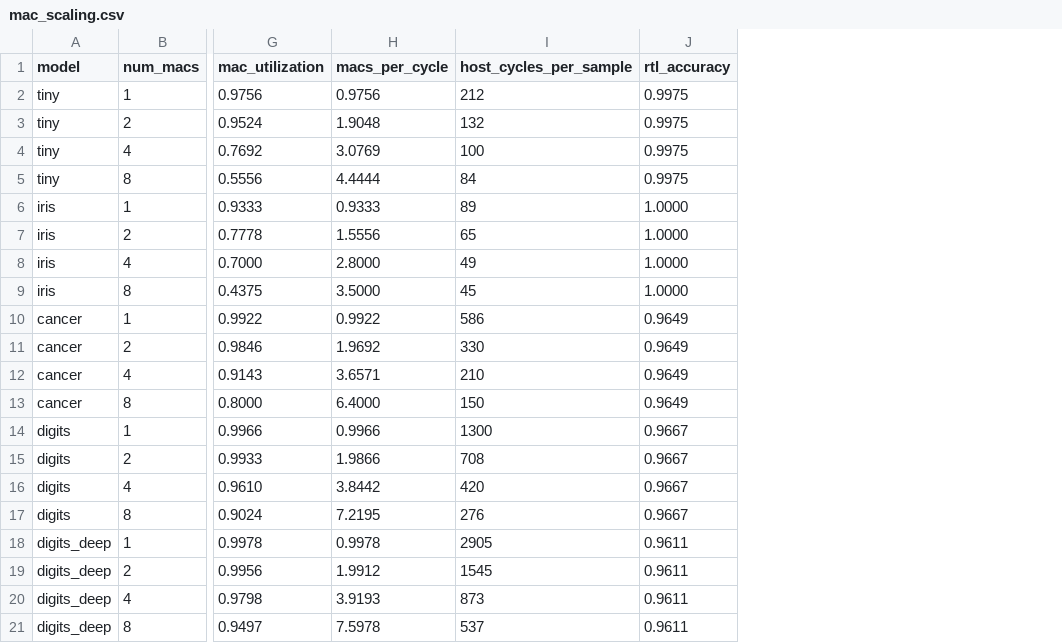
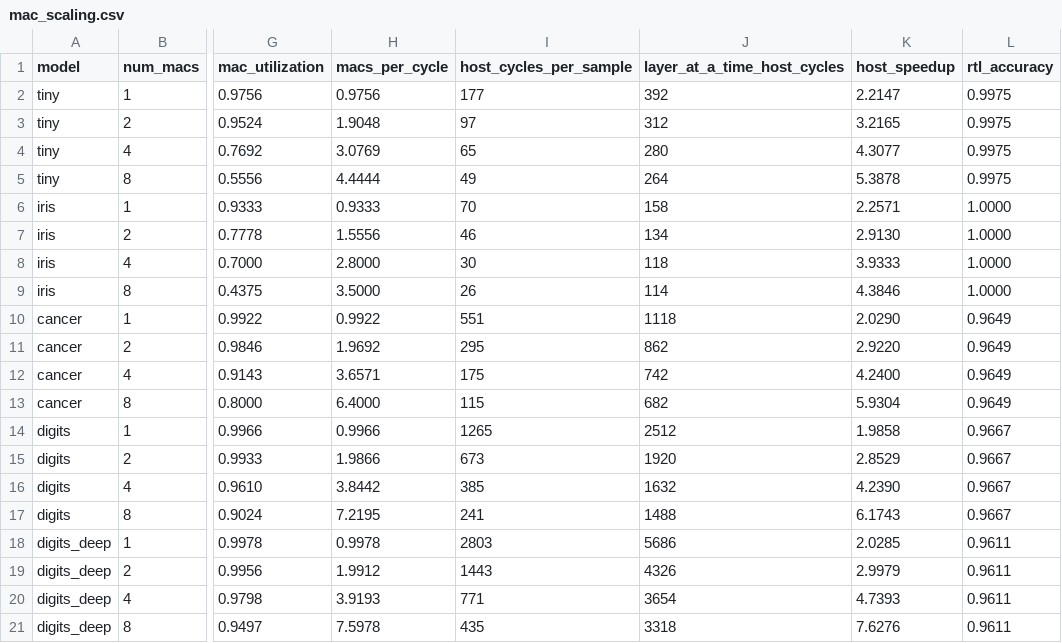
Before and after one commit to krishbhagirath/nn-accelerator, a CSV file: results/mac_scaling.csv, drawn as a sheet; only a part is shown, gaps mark what is left out; the diff names each change by its address in the sheet, - before the commit and + after, or states it on an @@ line.

Commit message:
Run whole networks on chip with a hardware layer sequencer
- Layer table (dims, shift, relu per layer) and per-layer weight/bias slots, so
  all weights stay resident; up to 4 layers from one start pulse
- Ping-pong activation buffers: each layer's outputs become the next layer's
  inputs with no copy; stored as rows of NUM_MACS values to keep write logic small
- Controller moves between layers with zero extra compute cycles
- Host cycles per inference: 1632 -> 385 on digits at 4 MACs (4.24x),
  7.63x on digits_deep at 8 MACs; still bit-exact on all 1,264 samples per config
- New cocotb tests: random 1-4 layer networks, max-size network
- C++ runtime loads the model once; CI now builds and runs it
- Benchmark, synthesis results and README updated

```diff
--- a/results/mac_scaling.csv
+++ b/results/mac_scaling.csv
+column J (layer_at_a_time_host_cycles), rows 2-21: 392 | 312 | 280 | 264 | 158 | 134 | 118 | 114 | 1118 | 862 | 742 | 682 | 2512 | 1920 | 1632 | 1488 | 5686 | 4326 | 3654 | 3318
+column K (host_speedup), rows 2-21: 2.2147 | 3.2165 | 4.3077 | 5.3878 | 2.2571 | 2.9130 | 3.9333 | 4.3846 | 2.0290 | 2.9220 | 4.2400 | 5.9304 | 1.9858 | 2.8529 | 4.2390 | 6.1743 | 2.0285 | 2.9979 | 4.7393 | 7.6276
-I2 (host_cycles_per_sample): 212
+I2 (host_cycles_per_sample): 177
-I3 (host_cycles_per_sample): 132
+I3 (host_cycles_per_sample): 97
-I4 (host_cycles_per_sample): 100
+I4 (host_cycles_per_sample): 65
-I5 (host_cycles_per_sample): 84
+I5 (host_cycles_per_sample): 49
-I6 (host_cycles_per_sample): 89
+I6 (host_cycles_per_sample): 70
-I7 (host_cycles_per_sample): 65
+I7 (host_cycles_per_sample): 46
-I8 (host_cycles_per_sample): 49
+I8 (host_cycles_per_sample): 30
-I9 (host_cycles_per_sample): 45
+I9 (host_cycles_per_sample): 26
-I10 (host_cycles_per_sample): 586
+I10 (host_cycles_per_sample): 551
-I11 (host_cycles_per_sample): 330
+I11 (host_cycles_per_sample): 295
-I12 (host_cycles_per_sample): 210
+I12 (host_cycles_per_sample): 175
-I13 (host_cycles_per_sample): 150
+I13 (host_cycles_per_sample): 115
-I14 (host_cycles_per_sample): 1300
+I14 (host_cycles_per_sample): 1265
-I15 (host_cycles_per_sample): 708
+I15 (host_cycles_per_sample): 673
-I16 (host_cycles_per_sample): 420
+I16 (host_cycles_per_sample): 385
-I17 (host_cycles_per_sample): 276
+I17 (host_cycles_per_sample): 241
-I18 (host_cycles_per_sample): 2905
+I18 (host_cycles_per_sample): 2803
-I19 (host_cycles_per_sample): 1545
+I19 (host_cycles_per_sample): 1443
-I20 (host_cycles_per_sample): 873
+I20 (host_cycles_per_sample): 771
-I21 (host_cycles_per_sample): 537
+I21 (host_cycles_per_sample): 435
```
Also changed, not shown: results/baseline_comparison.csv, results/model_results.csv, 19 other files.
